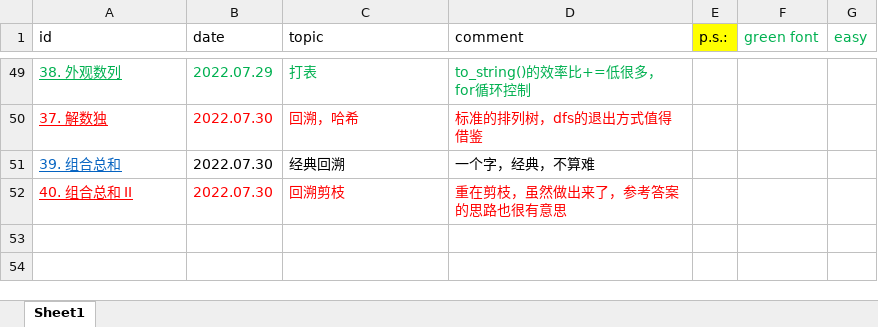
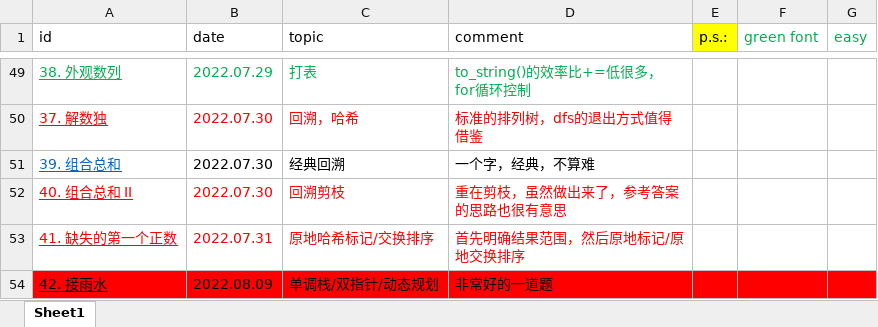
Before and after one commit to han1999/leetcode, an Excel workbook: leetcode_record.xlsx, sheet Sheet1, drawn as a sheet; only a part is shown, gaps mark what is left out; values as stored, in another font and other column widths than the file's, no borders; the diff names each change by its address in the sheet, - before the commit and + after, or states it on an @@ line.

Commit message:
unknown error

```diff
--- a/leetcode_record.xlsx (sheet Sheet1)
+++ b/leetcode_record.xlsx (sheet Sheet1)
+row 53: 41. 缺失的第一个正数 | 2022.07.31 | 原地哈希标记/交换排序 | 首先明确结果范围，然后原地标记/原地交换排序
+row 54: 42. 接雨水 | 2022.08.09 | 单调栈/双指针/动态规划 | 非常好的一道题
```
